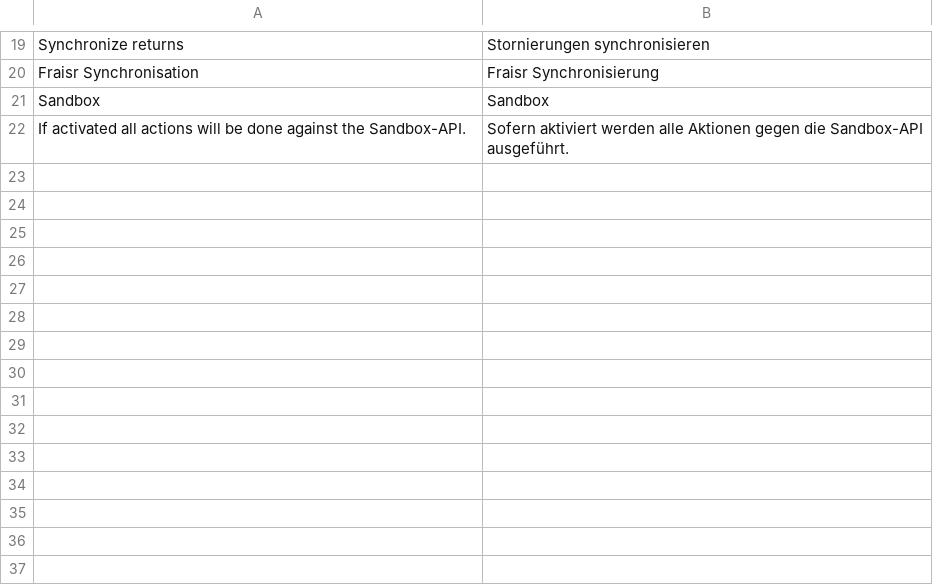
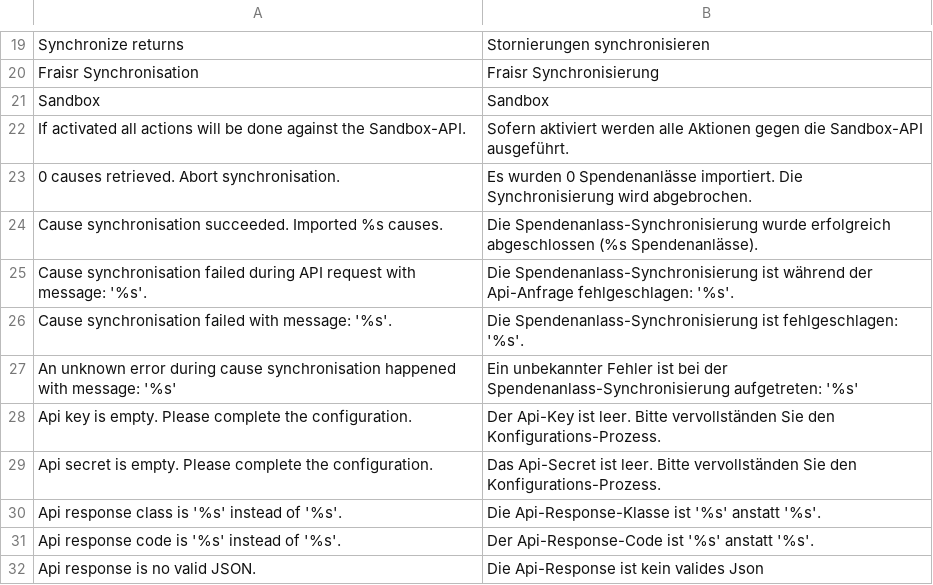
Before and after one commit to fraisr/magento-fraisr, a CSV file: app/locale/de_DE/Fraisr_Connect.csv, drawn as a sheet; only a part is shown, gaps mark what is left out; the diff names each change by its address in the sheet, - before the commit and + after, or states it on an @@ line.

```diff
--- a/app/locale/de_DE/Fraisr_Connect.csv
+++ b/app/locale/de_DE/Fraisr_Connect.csv
+row 23: 0 causes retrieved. Abort synchronisation. | Es wurden 0 Spendenanlässe importiert. Die Synchronisierung wird abgebrochen.
+row 24: Cause synchronisation succeeded. Imported %s causes. | Die Spendenanlass-Synchronisierung wurde erfolgreich abgeschlossen (%s Spendenanlässe).
+row 25: Cause synchronisation failed during API request with message: '%s'. | Die Spendenanlass-Synchronisierung ist während der Api-Anfrage fehlgeschlagen: '%s'.
+row 26: Cause synchronisation failed with message: '%s'. | Die Spendenanlass-Synchronisierung ist fehlgeschlagen: '%s'.
+row 27: An unknown error during cause synchronisation happened with message: '%s' | Ein unbekannter Fehler ist bei der Spendenanlass-Synchronisierung aufgetreten: '%s'
+row 28: Api key is empty. Please complete the configuration. | Der Api-Key ist leer. Bitte vervollständen Sie den Konfigurations-Prozess.
+row 29: Api secret is empty. Please complete the configuration. | Das Api-Secret ist leer. Bitte vervollständen Sie den Konfigurations-Prozess.
+row 30: Api response class is '%s' instead of '%s'. | Die Api-Response-Klasse ist '%s' anstatt '%s'.
+row 31: Api response code is '%s' instead of '%s'. | Der Api-Response-Code ist '%s' anstatt '%s'.
+row 32: Api response is no valid JSON. | Die Api-Response ist kein valides Json
```
Also changed, not shown: app/locale/en_US/Fraisr_Connect.csv, 8 other files.
